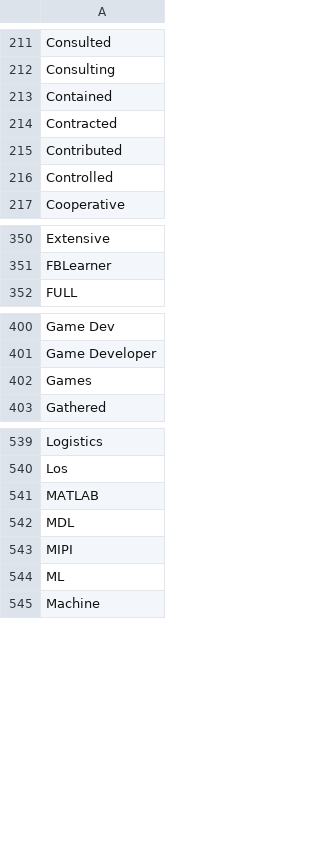
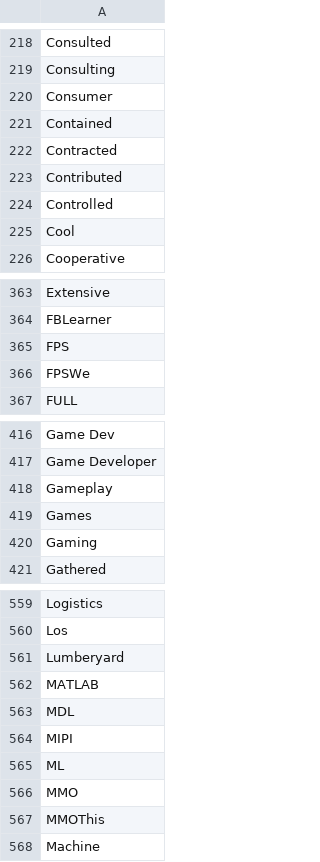
Before and after one commit to MadisonAster/PersonalWebsite, a CSV file: About/WordList.csv, drawn as a sheet; only a part is shown, gaps mark what is left out; the diff covers the shown part only.

Commit message:
wordlist

```diff
--- a/About/WordList.csv
+++ b/About/WordList.csv
@@ -212,2 +219,3 @@ Consulted,
 Consulting,
+Consumer,
 Contained,
@@ -216,2 +224,3 @@ Contributed,
 Controlled,
+Cool,
 Cooperative,
@@ -351,2 +364,4 @@ Extensive,
 FBLearner,
+FPS,
+FPSWe,
 FULL,
@@ -401,3 +417,5 @@ Game Dev,
 Game Developer,
+Gameplay,
 Games,
+Gaming,
 Gathered,
@@ -540,2 +560,3 @@ Logistics,
 Los,
+Lumberyard,
 MATLAB,
@@ -544,2 +565,4 @@ MIPI,
 ML,
+MMO,
+MMOThis,
 Machine,
```
Also changed, not shown: 67 added rows elsewhere in this file.
